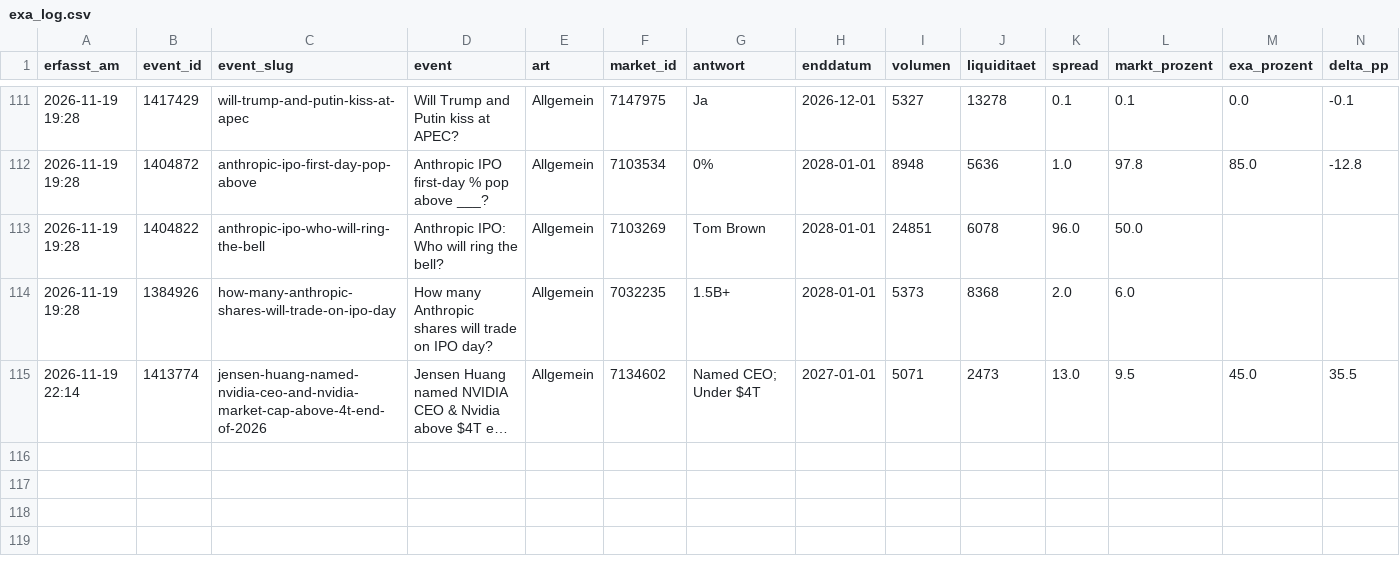
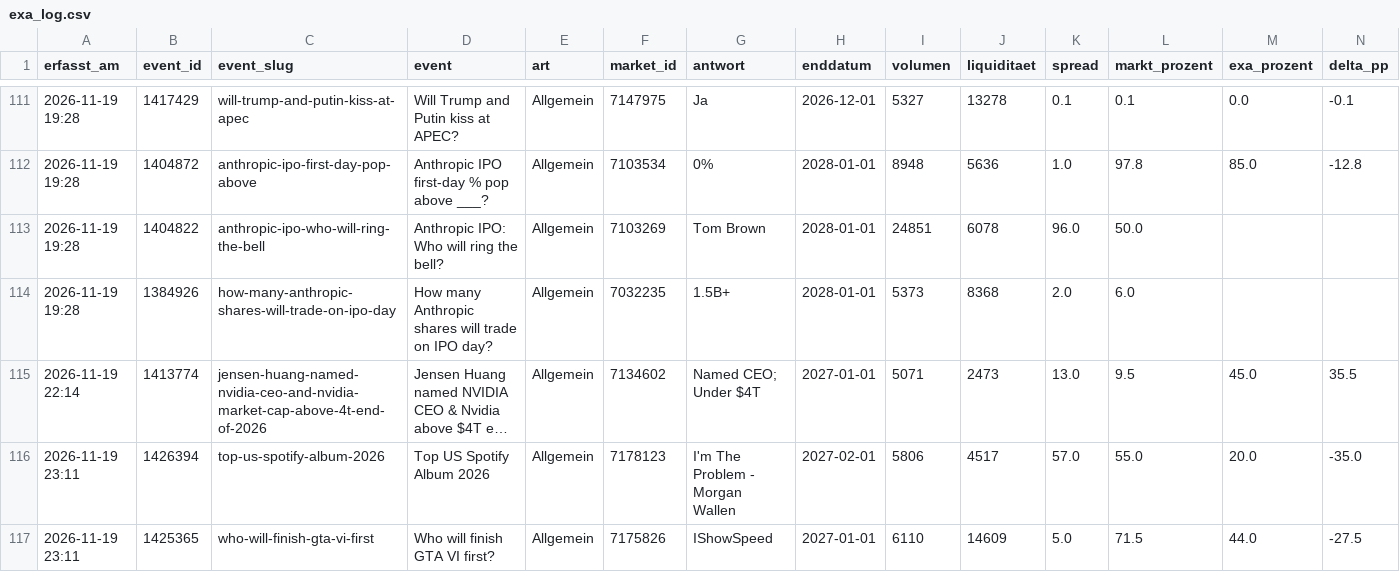
Before and after one commit to Fluc10/polymarket-scanner, a CSV file: data/exa_log.csv, drawn as a sheet; only a part is shown, gaps mark what is left out; long unchanged cells end in …; rows hold the shown columns only; the diff names each change by its address in the sheet, - before the commit and + after, or states it on an @@ line.

```diff
--- a/data/exa_log.csv
+++ b/data/exa_log.csv
+row 116: 2026-11-19 23:11 | 1426394 | top-us-spotify-album-2026 | Top US Spotify Album 2026 | Allgemein | 7178123 | I'm The Problem - Morgan Wallen | 2027-02-01 | 5806 | 4517 | 57.0 | 55.0 | 20.0 | -35.0
+row 117: 2026-11-19 23:11 | 1425365 | who-will-finish-gta-vi-first | Who will finish GTA VI first? | Allgemein | 7175826 | IShowSpeed | 2027-01-01 | 6110 | 14609 | 5.0 | 71.5 | 44.0 | -27.5
```
